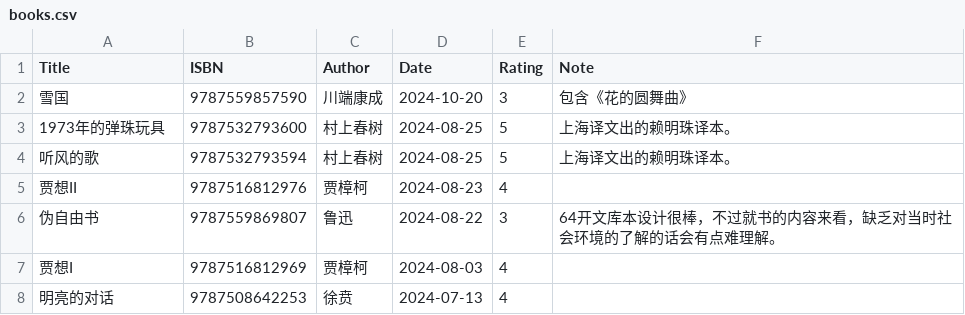
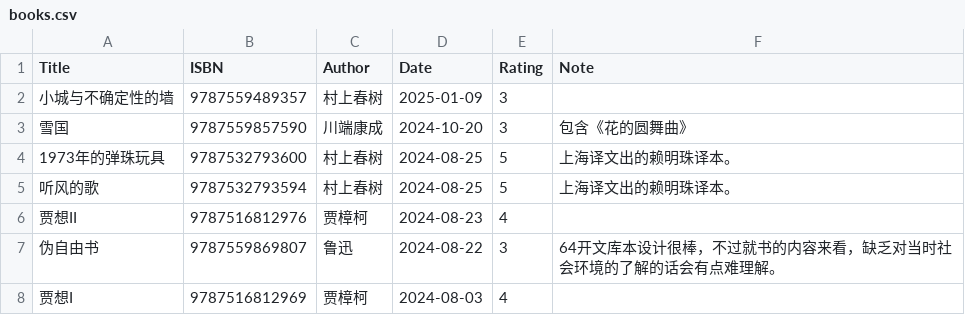
Before and after one commit to gujiaxi/gujiaxi.github.io, a CSV file: _data/books.csv, drawn as a sheet; only a part is shown; the shorter side is filled out with more unchanged rows.

```diff
--- a/_data/books.csv
+++ b/_data/books.csv
@@ -1,2 +1,3 @@
 Title,ISBN,Author,Date,Rating,Note
+小城与不确定性的墙,9787559489357,村上春树,2025-01-09,3,
 雪国,9787559857590,川端康成,2024-10-20,3,包含《花的圆舞曲》
```
Also changed, not shown: _data/movies.csv.
